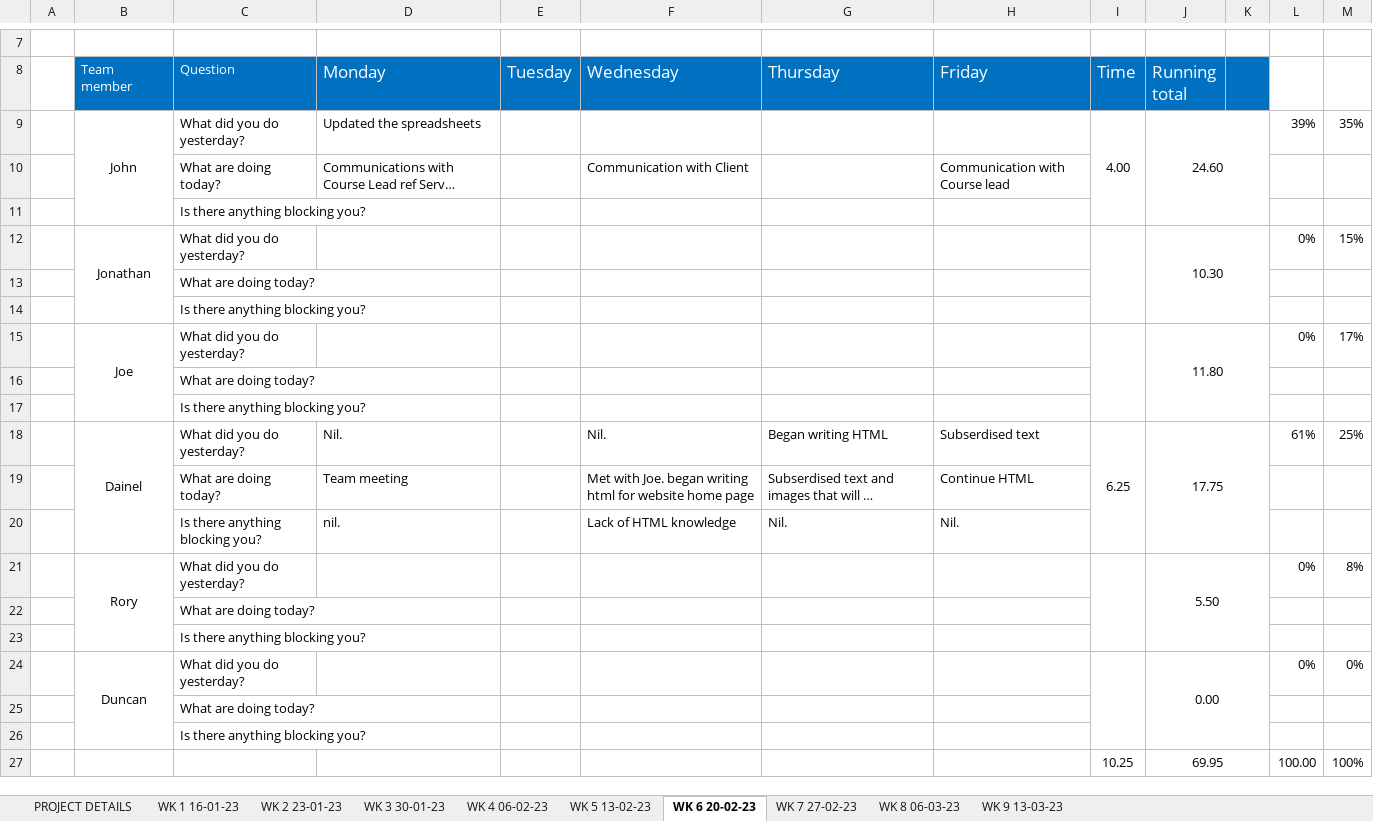
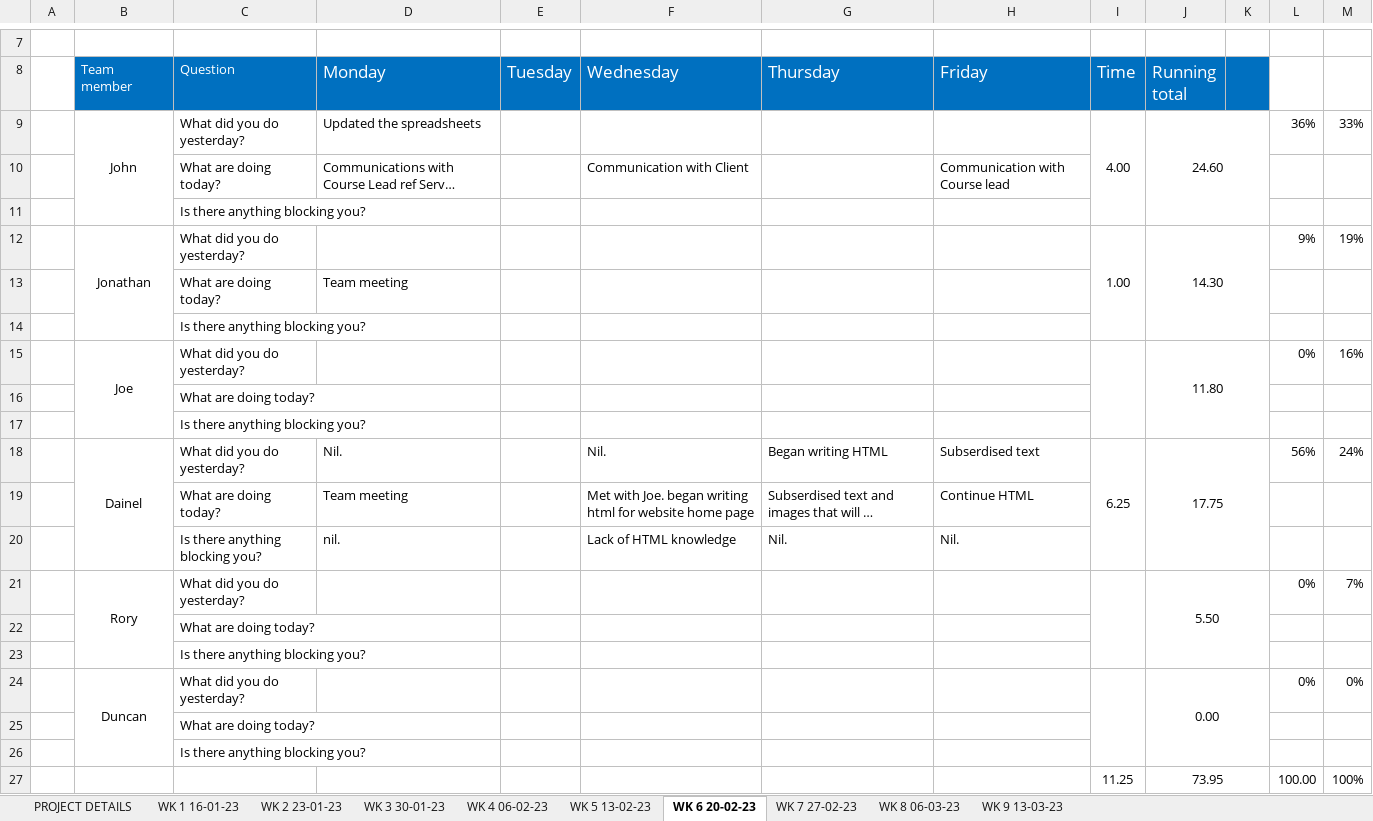
Before and after one commit to JBLACK2889/MENS-SHED-SOC09109, an Excel workbook: Documentation/daily-scrum-meeting.xlsx, sheet WK 6 20-02-23, drawn as a sheet; only a part is shown, gaps mark what is left out; long unchanged cells end in …; values as stored, in another font and other column widths than the file's, no borders; removed rows and columns are numbered as before the commit, all else as after; the diff names each change by its address in the sheet, - before the commit and + after, or states it on an @@ line.

```diff
--- a/Documentation/daily-scrum-meeting.xlsx (sheet WK 6 20-02-23)
+++ b/Documentation/daily-scrum-meeting.xlsx (sheet WK 6 20-02-23)
-L9: 39%
+L9: 36%
-M9: 35%
+M9: 33%
-row 12:  | Jonathan | What did you do yesterday? |  |  |  |  |  |  | 10.30 |  | 0% | 15%
+row 12:  | Jonathan | What did you do yesterday? |  |  |  |  |  | 1.00 | 14.30 |  | 9% | 19%
+row 13:  |  | What are doing today? | Team meeting
@@ row 17 moved to row 14: Is there anything blocking you? @@
+row 15:  | Joe | What did you do yesterday? |  |  |  |  |  |  | 11.80 |  | 0% | 16%
-row 15:  | Joe | What did you do yesterday? |  |  |  |  |  |  | 11.80 |  | 0% | 17%
-row 16:  |  | What are doing today?
-L18: 61%
+L18: 56%
-M18: 25%
+M18: 24%
-M21: 8%
+M21: 7%
-I27 (Time): 10.25
+I27 (Time): 11.25
-J27 (Running total): 69.95
+J27 (Running total): 73.95
```
Also changed, not shown: sheet WK 8 06-03-23, sheet WK 7 27-02-23, sheet WK 2 23-01-23, sheet WK 5 13-02-23, sheet WK 9 13-03-23, sheet WK 3 30-01-23, 1 more sheet, formulas that keep their value, Documentation/Contribution.xlsx, 3 other files.
